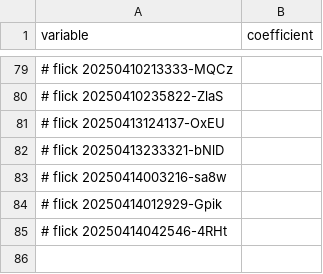
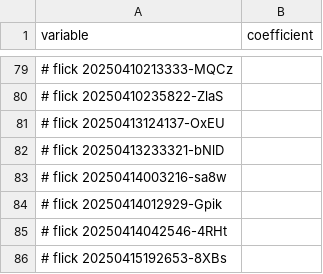
Before and after one commit to abikesa/shell-hologram, a CSV file: kitabo/ensi/testbin/menu.csv, drawn as a sheet; only a part is shown, gaps mark what is left out; the diff names each change by its address in the sheet, - before the commit and + after, or states it on an @@ line.

Commit message:
kitabo/ensi/testbin/menu.csv

```diff
--- a/kitabo/ensi/testbin/menu.csv
+++ b/kitabo/ensi/testbin/menu.csv
+row 86: # flick 20250415192653-8XBs
```
